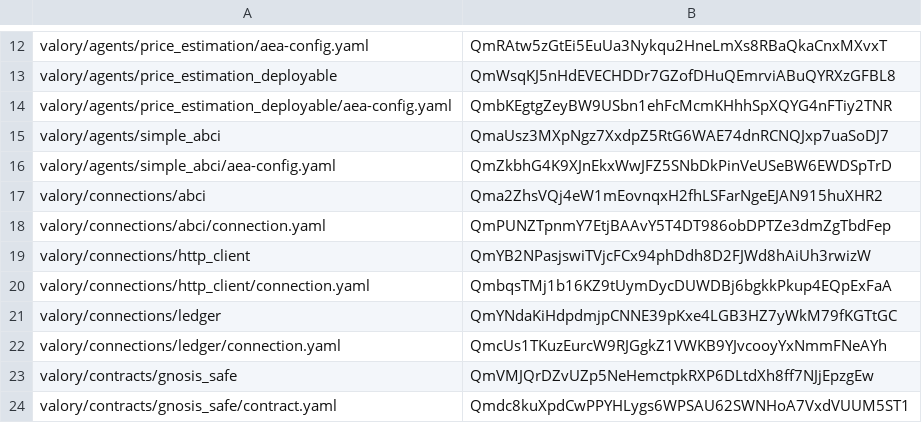
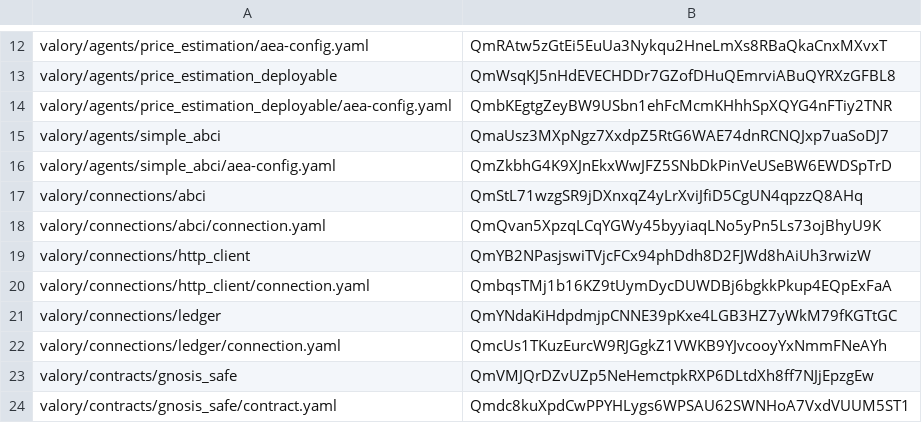
Before and after one commit to w1kke/olas-hello-world, a CSV file: packages/hashes.csv, drawn as a sheet; only a part is shown, gaps mark what is left out.

```diff
--- a/packages/hashes.csv
+++ b/packages/hashes.csv
@@ -16,4 +16,4 @@ valory/agents/simple_abci,QmaUsz3MXpNgz7XxdpZ5RtG6WAE74dnRCNQJxp7uaSoDJ7
 valory/agents/simple_abci/aea-config.yaml,QmZkbhG4K9XJnEkxWwJFZ5SNbDkPinVeUSeBW6EWDSpTrD
-valory/connections/abci,Qma2ZhsVQj4eW1mEovnqxH2fhLSFarNgeEJAN915huXHR2
-valory/connections/abci/connection.yaml,QmPUNZTpnmY7EtjBAAvY5T4DT986obDPTZe3dmZgTbdFep
+valory/connections/abci,QmStL71wzgSR9jDXnxqZ4yLrXviJfiD5CgUN4qpzzQ8AHq
+valory/connections/abci/connection.yaml,QmQvan5XpzqLCqYGWy45byyiaqLNo5yPn5Ls73ojBhyU9K
 valory/connections/http_client,QmYB2NPasjswiTVjcFCx94phDdh8D2FJWd8hAiUh3rwizW
```
Also changed, not shown: 2 other files.
